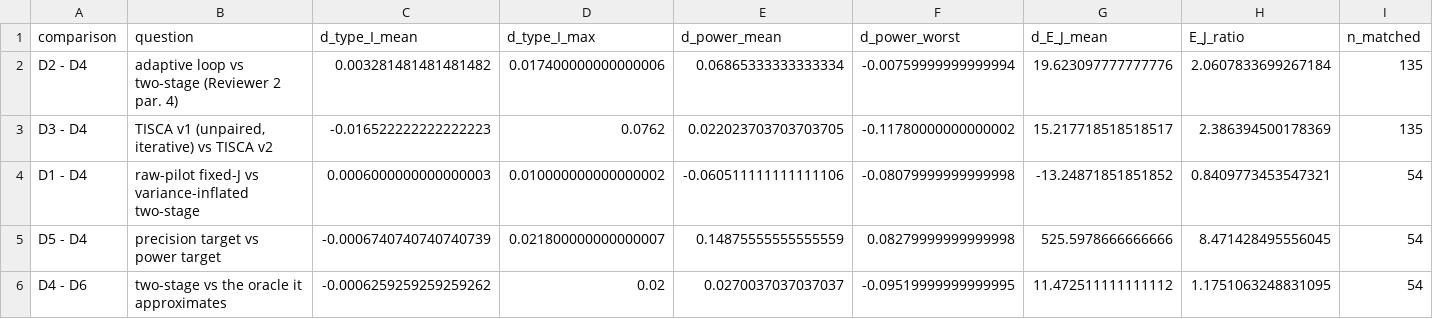
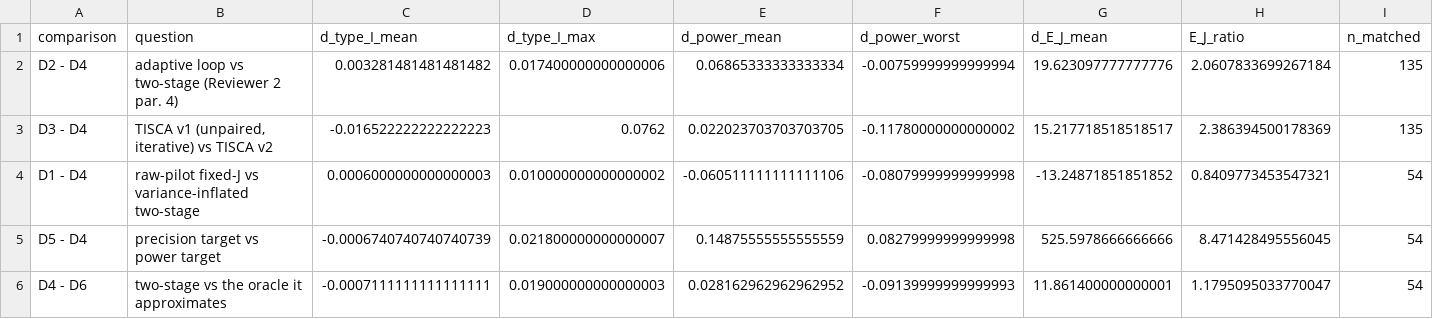
Before and after one commit to hugogobato/Test-Informed-Simulation-Count-Algorithm-TISCA, a CSV file: results/E2/loop_vs_two_stage.csv, drawn as a sheet.

```diff
--- a/results/E2/loop_vs_two_stage.csv
+++ b/results/E2/loop_vs_two_stage.csv
@@ -5,2 +5,2 @@ D1 - D4,raw-pilot fixed-J vs variance-inflated two-stage,0.0006000000000000003,0
 D5 - D4,precision target vs power target,-0.0006740740740740739,0.021800000000000007,0.14875555555555559,0.08279999999999998,525.5978666666666,8.471428495556045,54
-D4 - D6,two-stage vs the oracle it approximates,-0.0006259259259259262,0.02,0.0270037037037037,-0.09519999999999995,11.472511111111112,1.1751063248831095,54
+D4 - D6,two-stage vs the oracle it approximates,-0.0007111111111111111,0.019000000000000003,0.028162962962962952,-0.09139999999999993,11.861400000000001,1.1795095033770047,54
```
Also changed, not shown: results/E1c/degenerate_checks.csv, results/E1c/null_case_by_design.csv, 55 other files.
